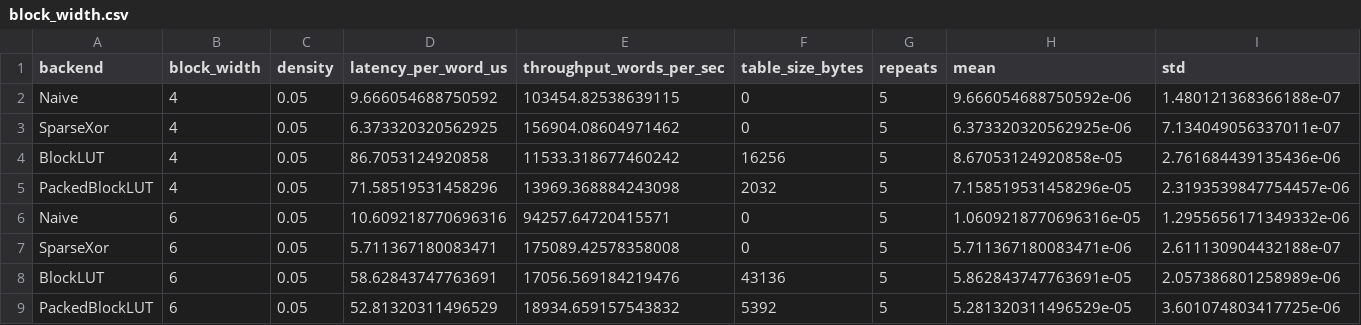
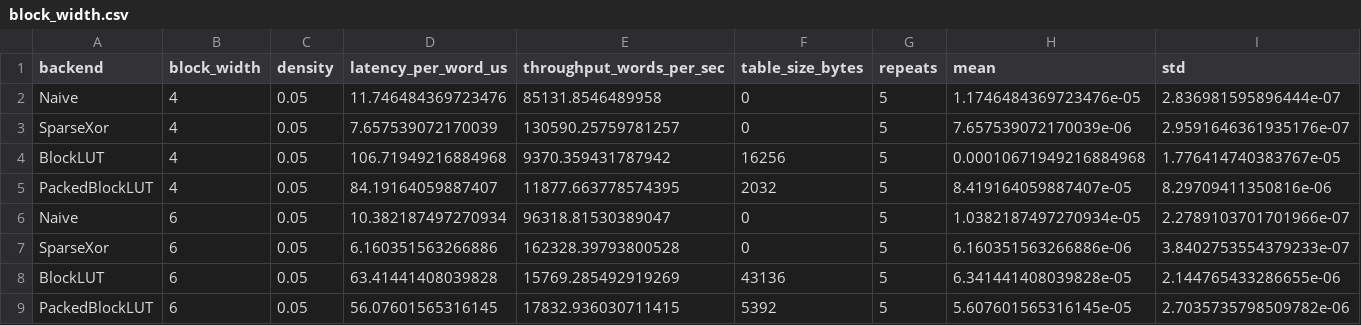
Before and after one commit to Lingxin-Zhang/l121343564uzzllxx, a CSV file: results/raw/block_width.csv, drawn as a sheet; only a part is shown; the diff covers the shown part only.

```diff
--- a/results/raw/block_width.csv
+++ b/results/raw/block_width.csv
@@ -1,9 +1,9 @@
 backend,block_width,density,latency_per_word_us,throughput_words_per_sec,table_size_bytes,repeats,mean,std
-Naive,4,0.05,9.666054688750592,103454.82538639115,0,5,9.666054688750592e-06,1.480121368366188e-07
-SparseXor,4,0.05,6.373320320562925,156904.08604971462,0,5,6.373320320562925e-06,7.134049056337011e-07
-BlockLUT,4,0.05,86.7053124920858,11533.318677460242,16256,5,8.67053124920858e-05,2.761684439135436e-06
-PackedBlockLUT,4,0.05,71.58519531458296,13969.368884243098,2032,5,7.158519531458296e-05,2.3193539847754457e-06
-Naive,6,0.05,10.609218770696316,94257.64720415571,0,5,1.0609218770696316e-05,1.2955656171349332e-06
-SparseXor,6,0.05,5.711367180083471,175089.42578358008,0,5,5.711367180083471e-06,2.611130904432188e-07
-BlockLUT,6,0.05,58.62843747763691,17056.569184219476,43136,5,5.862843747763691e-05,2.057386801258989e-06
-PackedBlockLUT,6,0.05,52.81320311496529,18934.659157543832,5392,5,5.281320311496529e-05,3.601074803417725e-06
+Naive,4,0.05,11.746484369723476,85131.8546489958,0,5,1.1746484369723476e-05,2.836981595896444e-07
+SparseXor,4,0.05,7.657539072170039,130590.25759781257,0,5,7.657539072170039e-06,2.9591646361935176e-07
+BlockLUT,4,0.05,106.71949216884968,9370.359431787942,16256,5,0.00010671949216884968,1.776414740383767e-05
+PackedBlockLUT,4,0.05,84.19164059887407,11877.663778574395,2032,5,8.419164059887407e-05,8.29709411350816e-06
+Naive,6,0.05,10.382187497270934,96318.81530389047,0,5,1.0382187497270934e-05,2.2789103701701966e-07
+SparseXor,6,0.05,6.160351563266886,162328.39793800528,0,5,6.160351563266886e-06,3.8402753554379233e-07
+BlockLUT,6,0.05,63.41441408039828,15769.285492919269,43136,5,6.341441408039828e-05,2.144765433286655e-06
+PackedBlockLUT,6,0.05,56.07601565316145,17832.936030711415,5392,5,5.607601565316145e-05,2.7035735798509782e-06
```
Also changed, not shown: 112 edited cells elsewhere in this file, results/raw/batch.csv, results/raw/density.csv, 18 other files.
